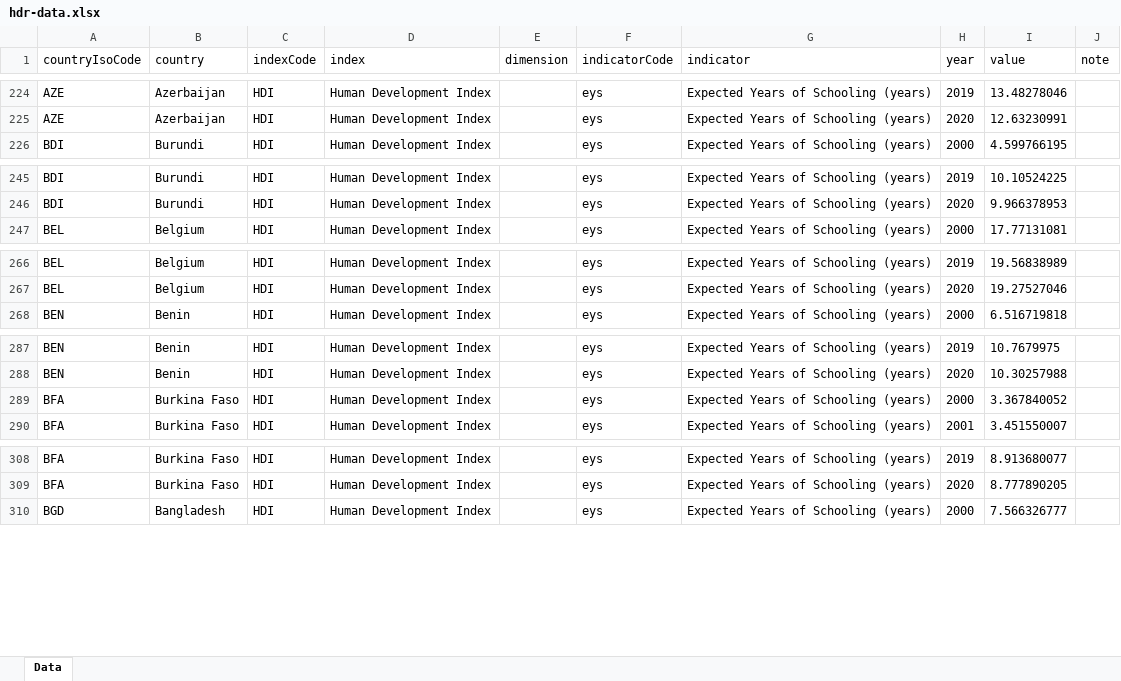
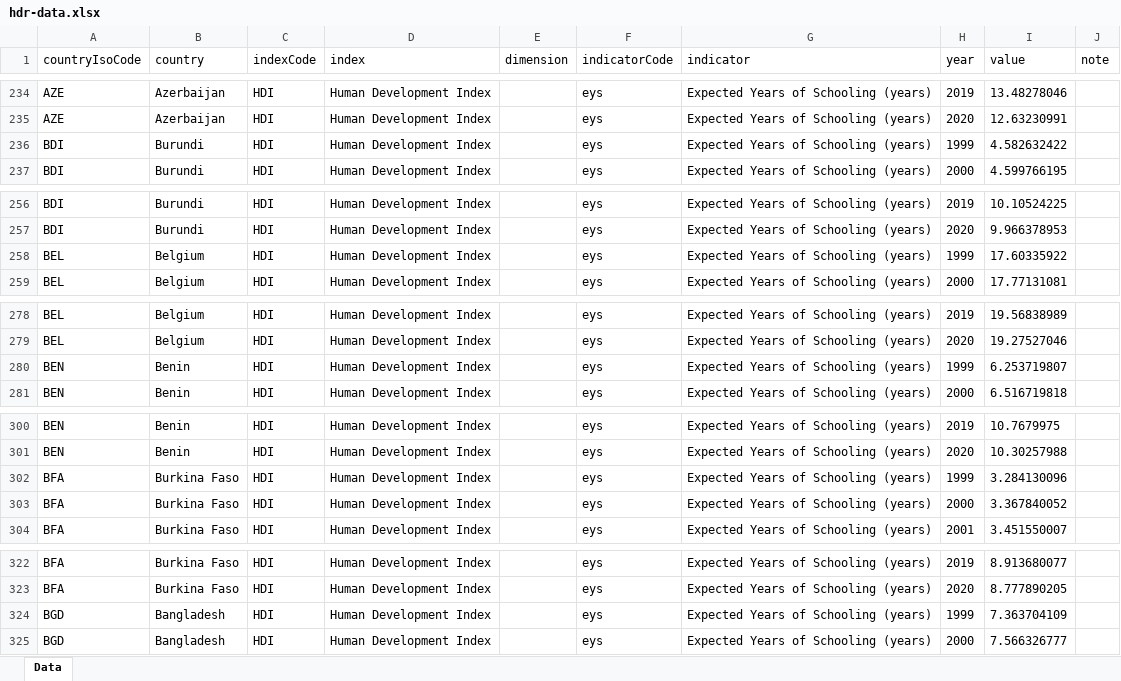
Before and after one commit to TAD600/Trading_Pollution, an Excel workbook: data/raw/hdr-data.xlsx, sheet Data, drawn as a sheet; only a part is shown, gaps mark what is left out; values as stored, in another font and other column widths than the file's, no borders; table styles not drawn; the diff covers the shown part only; the diff names each change by its address in the sheet, - before the commit and + after, or states it on an @@ line.

```diff
--- a/data/raw/hdr-data.xlsx (sheet Data)
+++ b/data/raw/hdr-data.xlsx (sheet Data)
+row 236: BDI | Burundi | HDI | Human Development Index |  | eys | Expected Years of Schooling (years) | 1999 | 4.582632422
+row 258: BEL | Belgium | HDI | Human Development Index |  | eys | Expected Years of Schooling (years) | 1999 | 17.60335922
+row 280: BEN | Benin | HDI | Human Development Index |  | eys | Expected Years of Schooling (years) | 1999 | 6.253719807
+row 302: BFA | Burkina Faso | HDI | Human Development Index |  | eys | Expected Years of Schooling (years) | 1999 | 3.284130096
+row 324: BGD | Bangladesh | HDI | Human Development Index |  | eys | Expected Years of Schooling (years) | 1999 | 7.363704109
```
Also changed, not shown: 169 added rows elsewhere in this sheet, 4 other files.
